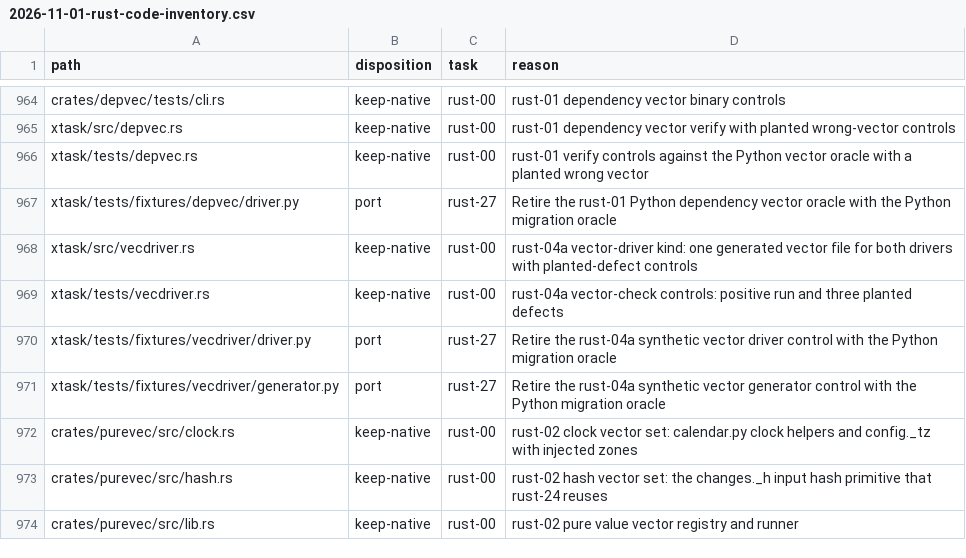
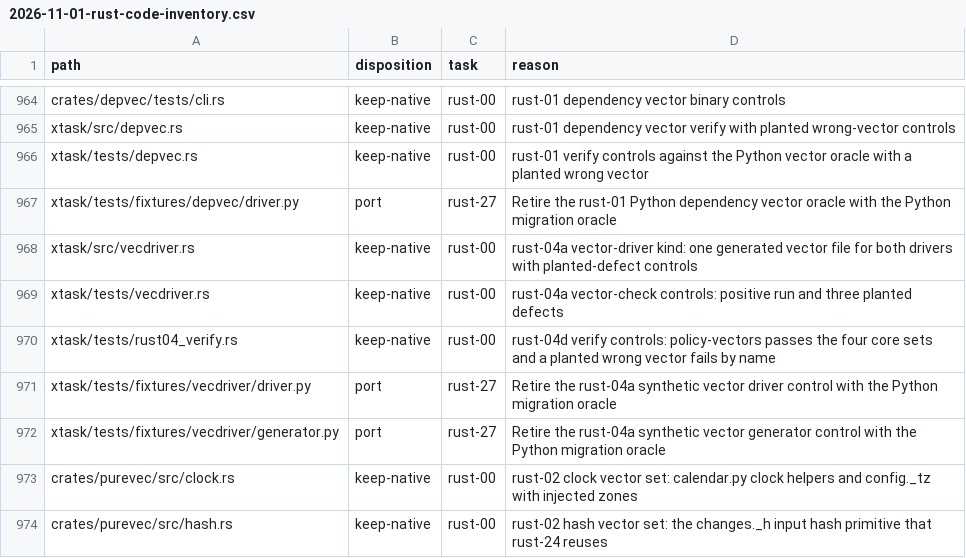
Before and after one commit to fyodoriv/careerbrew, a CSV file: docs/plans/2026-11-01-rust-code-inventory.csv, drawn as a sheet; only a part is shown, gaps mark what is left out; the shorter side is filled out with more unchanged rows; the diff names each change by its address in the sheet, - before the commit and + after, or states it on an @@ line.

```diff
--- a/docs/plans/2026-11-01-rust-code-inventory.csv
+++ b/docs/plans/2026-11-01-rust-code-inventory.csv
+row 970: xtask/tests/rust04_verify.rs | keep-native | rust-00 | rust-04d verify controls: policy-vectors passes the four core sets and a planted wrong vector fails by name
```
Also changed, not shown: 9 other files.
